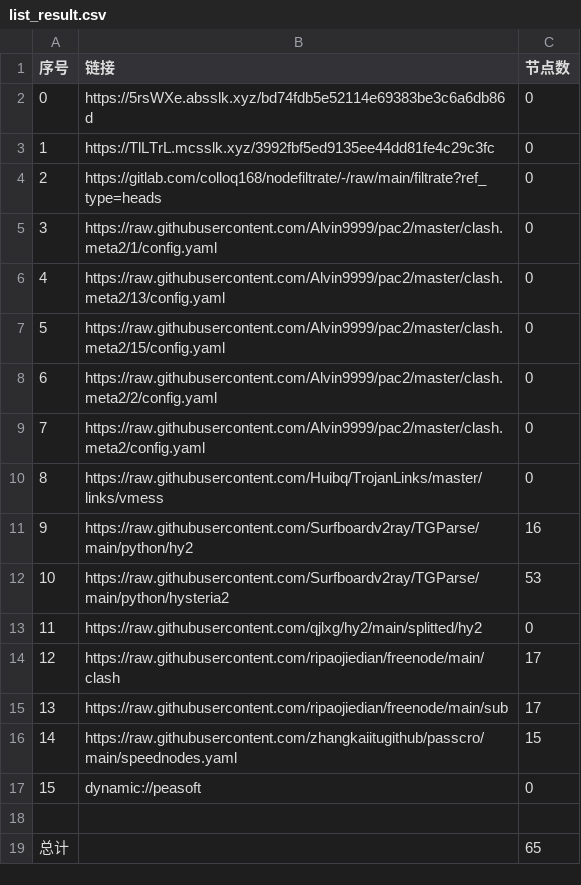
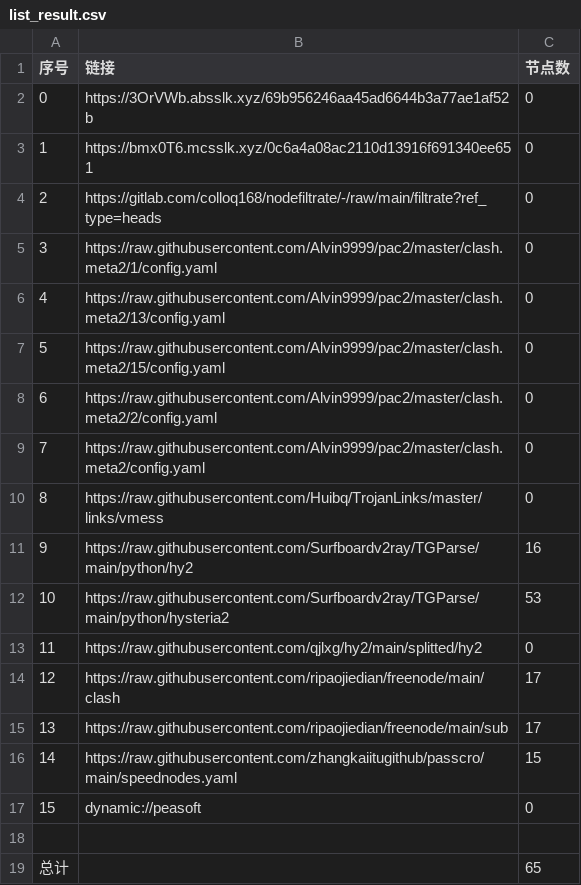
Before and after one commit to shtrend/AutoMergePublicNodes, a CSV file: list_result.csv, drawn as a sheet.

```diff
--- a/list_result.csv
+++ b/list_result.csv
@@ -1,4 +1,4 @@
 序号,链接,节点数
-0,https://5rsWXe.absslk.xyz/bd74fdb5e52114e69383be3c6a6db86d,0
-1,https://TlLTrL.mcsslk.xyz/3992fbf5ed9135ee44dd81fe4c29c3fc,0
+0,https://3OrVWb.absslk.xyz/69b956246aa45ad6644b3a77ae1af52b,0
+1,https://bmx0T6.mcsslk.xyz/0c6a4a08ac2110d13916f691340ee651,0
 2,https://gitlab.com/colloq168/nodefiltrate/-/raw/main/filtrate?ref_type=heads,0
```
Also changed, not shown: 3 other files.
